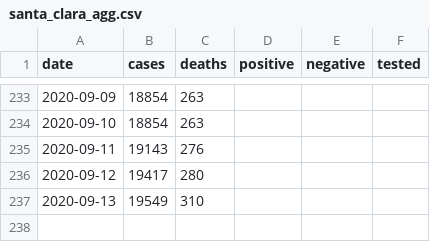
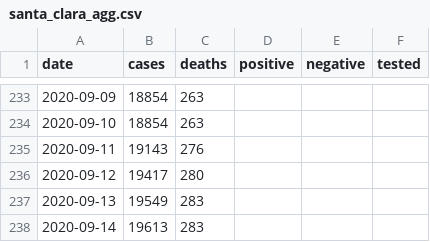
Before and after one commit to klintkanopka/COVID-19, a CSV file: data/santa_clara_agg.csv, drawn as a sheet; only a part is shown, gaps mark what is left out.

```diff
--- a/data/santa_clara_agg.csv
+++ b/data/santa_clara_agg.csv
@@ -236,2 +236,3 @@ date,cases,deaths,positive,negative,tested
 2020-09-12,19417,280,,,
-2020-09-13,19549,310,,,
+2020-09-13,19549,283,,,
+2020-09-14,19613,283,,,
```
Also changed, not shown: data/bay_area_agg.csv, 1 other file.
